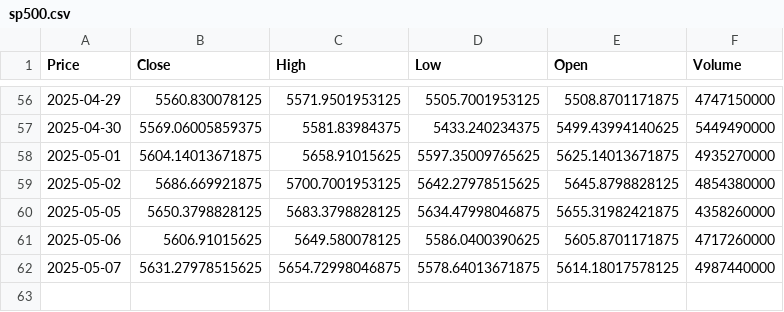
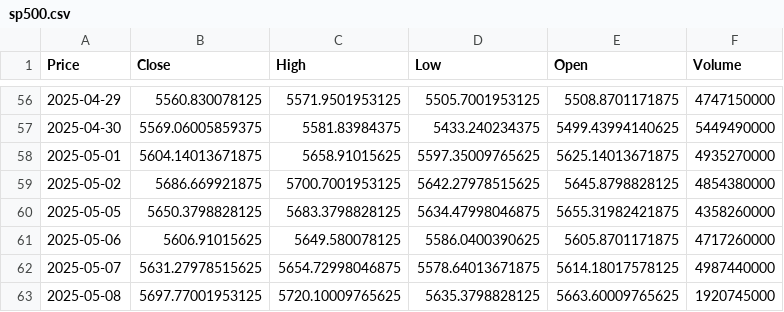
Before and after one commit to TRAVEL-GVM/market-risk-gvm, a CSV file: dados/sp500.csv, drawn as a sheet; only a part is shown, gaps mark what is left out; the diff names each change by its address in the sheet, - before the commit and + after, or states it on an @@ line.

```diff
--- a/dados/sp500.csv
+++ b/dados/sp500.csv
+row 63: 2025-05-08 | 5697.77001953125 | 5720.10009765625 | 5635.3798828125 | 5663.60009765625 | 1920745000
```
